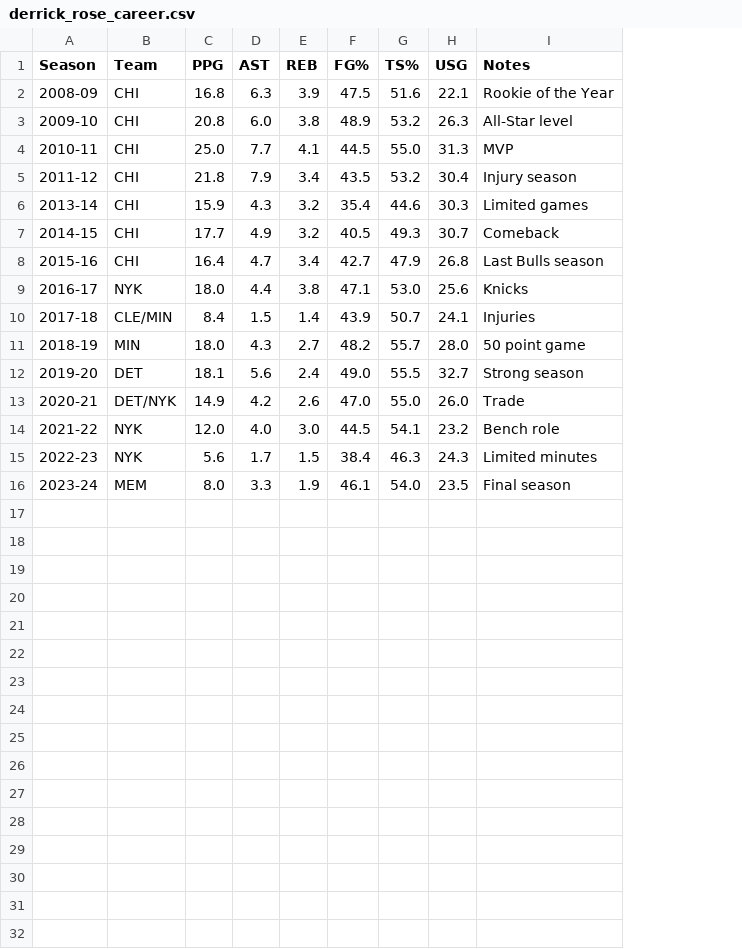
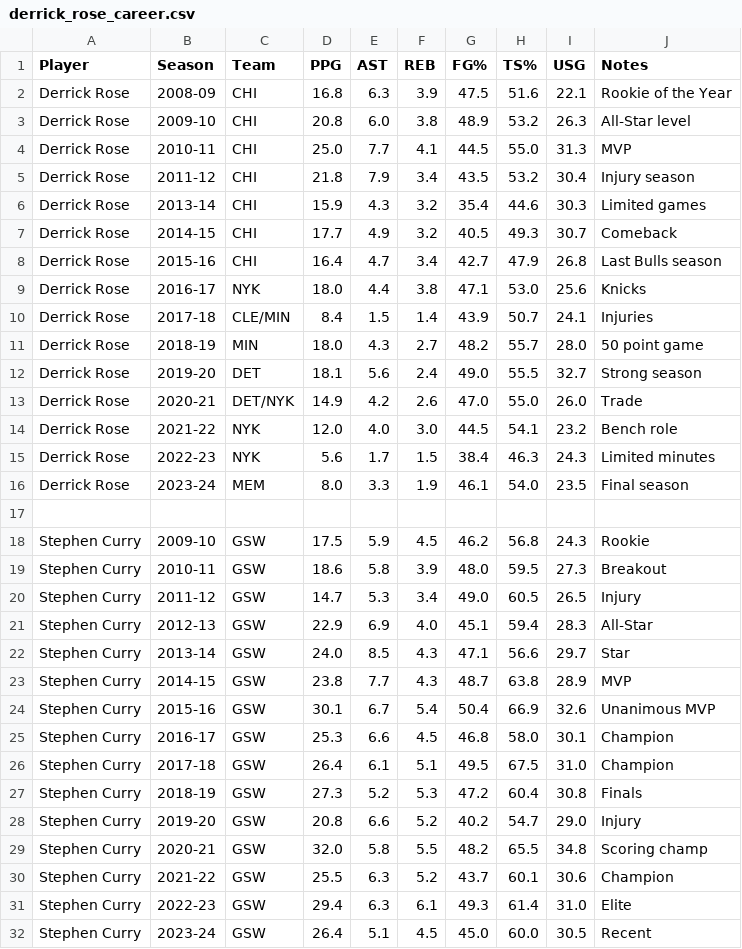
Before and after one commit to cristianllerena41-byte/derrick-rose-analytics, a CSV file: derrick_rose_career.csv, drawn as a sheet; the diff names each change by its address in the sheet, - before the commit and + after, or states it on an @@ line.

Commit message:
Update derrick_rose_career.csv

```diff
--- a/derrick_rose_career.csv
+++ b/derrick_rose_career.csv
+column A (Player), rows 2-16: all Derrick Rose
+row 17: (empty)
+row 18: Stephen Curry | 2009-10 | GSW | 17.5 | 5.9 | 4.5 | 46.2 | 56.8 | 24.3 | Rookie
+row 19: Stephen Curry | 2010-11 | GSW | 18.6 | 5.8 | 3.9 | 48.0 | 59.5 | 27.3 | Breakout
+row 20: Stephen Curry | 2011-12 | GSW | 14.7 | 5.3 | 3.4 | 49.0 | 60.5 | 26.5 | Injury
+row 21: Stephen Curry | 2012-13 | GSW | 22.9 | 6.9 | 4.0 | 45.1 | 59.4 | 28.3 | All-Star
+row 22: Stephen Curry | 2013-14 | GSW | 24.0 | 8.5 | 4.3 | 47.1 | 56.6 | 29.7 | Star
+row 23: Stephen Curry | 2014-15 | GSW | 23.8 | 7.7 | 4.3 | 48.7 | 63.8 | 28.9 | MVP
+row 24: Stephen Curry | 2015-16 | GSW | 30.1 | 6.7 | 5.4 | 50.4 | 66.9 | 32.6 | Unanimous MVP
+row 25: Stephen Curry | 2016-17 | GSW | 25.3 | 6.6 | 4.5 | 46.8 | 58.0 | 30.1 | Champion
+row 26: Stephen Curry | 2017-18 | GSW | 26.4 | 6.1 | 5.1 | 49.5 | 67.5 | 31.0 | Champion
+row 27: Stephen Curry | 2018-19 | GSW | 27.3 | 5.2 | 5.3 | 47.2 | 60.4 | 30.8 | Finals
+row 28: Stephen Curry | 2019-20 | GSW | 20.8 | 6.6 | 5.2 | 40.2 | 54.7 | 29.0 | Injury
+row 29: Stephen Curry | 2020-21 | GSW | 32.0 | 5.8 | 5.5 | 48.2 | 65.5 | 34.8 | Scoring champ
+row 30: Stephen Curry | 2021-22 | GSW | 25.5 | 6.3 | 5.2 | 43.7 | 60.1 | 30.6 | Champion
+row 31: Stephen Curry | 2022-23 | GSW | 29.4 | 6.3 | 6.1 | 49.3 | 61.4 | 31.0 | Elite
+row 32: Stephen Curry | 2023-24 | GSW | 26.4 | 5.1 | 4.5 | 45.0 | 60.0 | 30.5 | Recent
```
